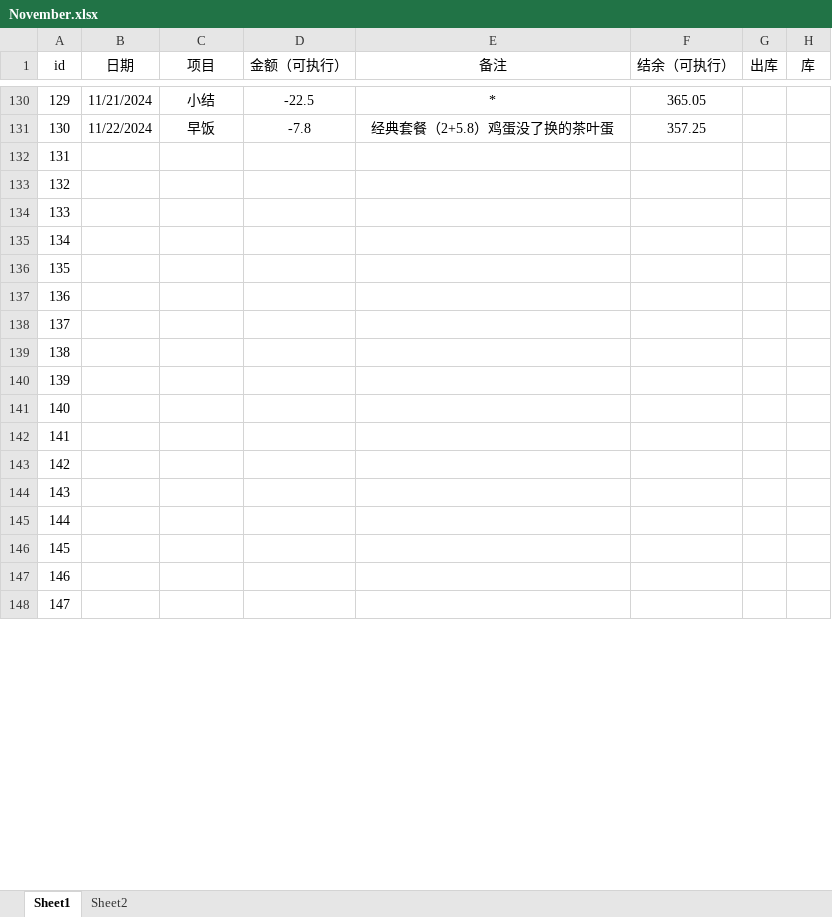
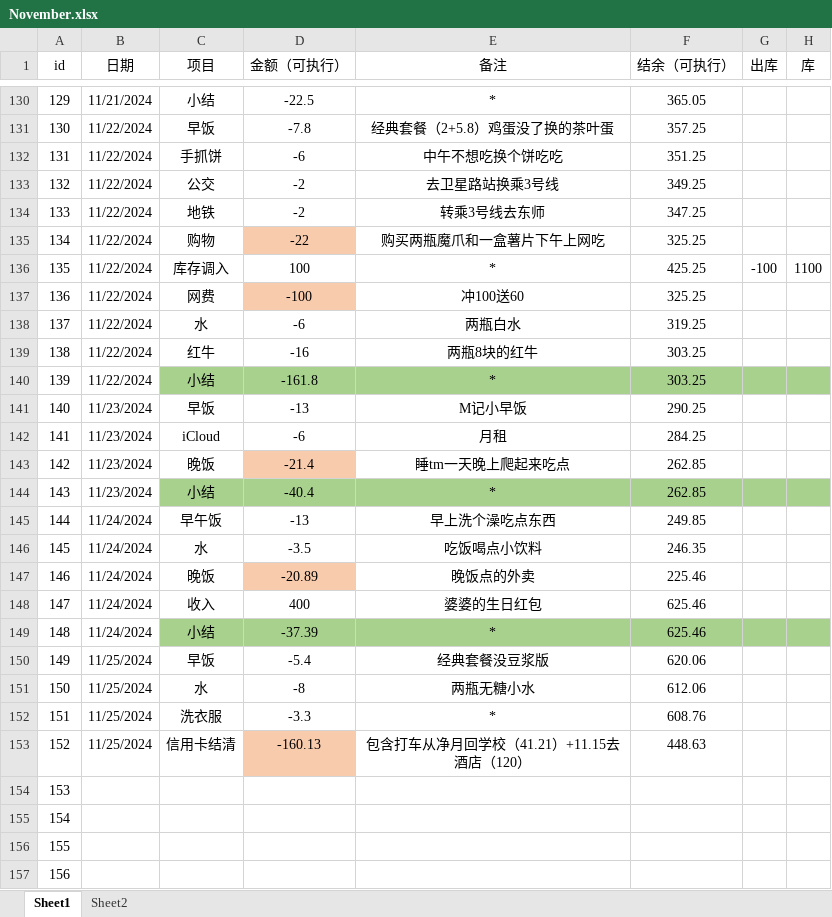
Before and after one commit to laoxie72/pymyexpense, an Excel workbook: November.xlsx, sheet Sheet1, drawn as a sheet; only a part is shown, gaps mark what is left out; the shorter side is filled out with more unchanged rows; values as stored, in another font and other column widths than the file's, no borders; addresses are those after the commit; the diff covers the shown part only; the diff names each change by its address in the sheet, - before the commit and + after, or states it on an @@ line.

Commit message:
data update 11.25

```diff
--- a/November.xlsx (sheet Sheet1)
+++ b/November.xlsx (sheet Sheet1)
+row 132: 131 | 11/22/2024 | 手抓饼 | -6 | 中午不想吃换个饼吃吃 | 351.25
+row 133: 132 | 11/22/2024 | 公交 | -2 | 去卫星路站换乘3号线 | 349.25
+row 134: 133 | 11/22/2024 | 地铁 | -2 | 转乘3号线去东师 | 347.25
+row 135: 134 | 11/22/2024 | 购物 | -22 | 购买两瓶魔爪和一盒薯片下午上网吃 | 325.25
+row 136: 135 | 11/22/2024 | 库存调入 | 100 | * | 425.25 | -100 | 1100
+row 137: 136 | 11/22/2024 | 网费 | -100 | 冲100送60 | 325.25
+row 138: 137 | 11/22/2024 | 水 | -6 | 两瓶白水 | 319.25
+row 139: 138 | 11/22/2024 | 红牛 | -16 | 两瓶8块的红牛 | 303.25
+row 140: 139 | 11/22/2024 | 小结 | -161.8 | * | 303.25
+row 141: 140 | 11/23/2024 | 早饭 | -13 | M记小早饭 | 290.25
+row 142: 141 | 11/23/2024 | iCloud | -6 | 月租 | 284.25
+row 143: 142 | 11/23/2024 | 晚饭 | -21.4 | 睡tm一天晚上爬起来吃点 | 262.85
+row 144: 143 | 11/23/2024 | 小结 | -40.4 | * | 262.85
+row 145: 144 | 11/24/2024 | 早午饭 | -13 | 早上洗个澡吃点东西 | 249.85
+row 146: 145 | 11/24/2024 | 水 | -3.5 | 吃饭喝点小饮料 | 246.35
+row 147: 146 | 11/24/2024 | 晚饭 | -20.89 | 晚饭点的外卖 | 225.46
+row 148: 147 | 11/24/2024 | 收入 | 400 | 婆婆的生日红包 | 625.46
+row 149: 148 | 11/24/2024 | 小结 | -37.39 | * | 625.46
+row 150: 149 | 11/25/2024 | 早饭 | -5.4 | 经典套餐没豆浆版 | 620.06
+row 151: 150 | 11/25/2024 | 水 | -8 | 两瓶无糖小水 | 612.06
+row 152: 151 | 11/25/2024 | 洗衣服 | -3.3 | * | 608.76
+row 153: 152 | 11/25/2024 | 信用卡结清 | -160.13 | 包含打车从净月回学校（41.21）+11.15去酒店（120） | 448.63
@@ column A (id) renumbered between rows 154 and 170 @@
```
Also changed, not shown: 4 removed rows elsewhere in this sheet, 7 other files.
